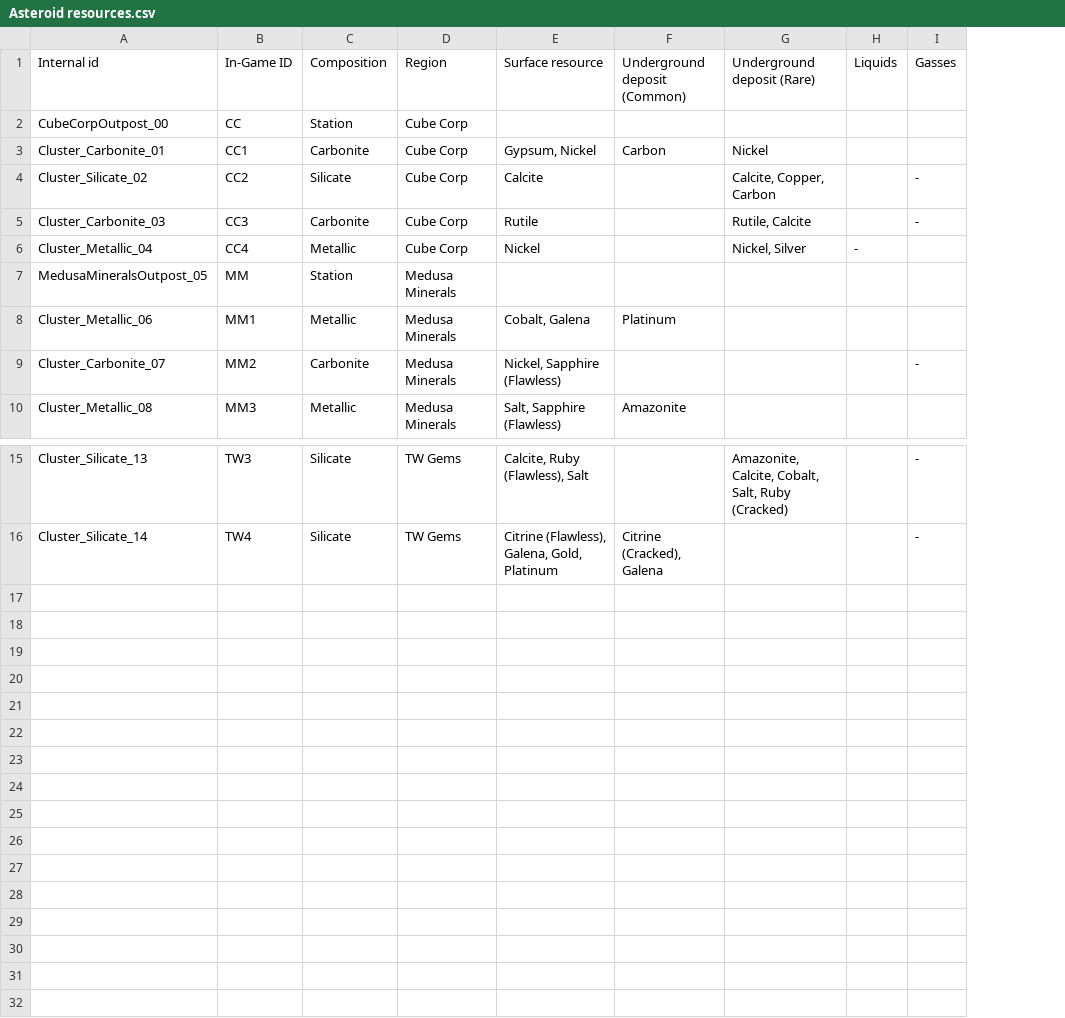
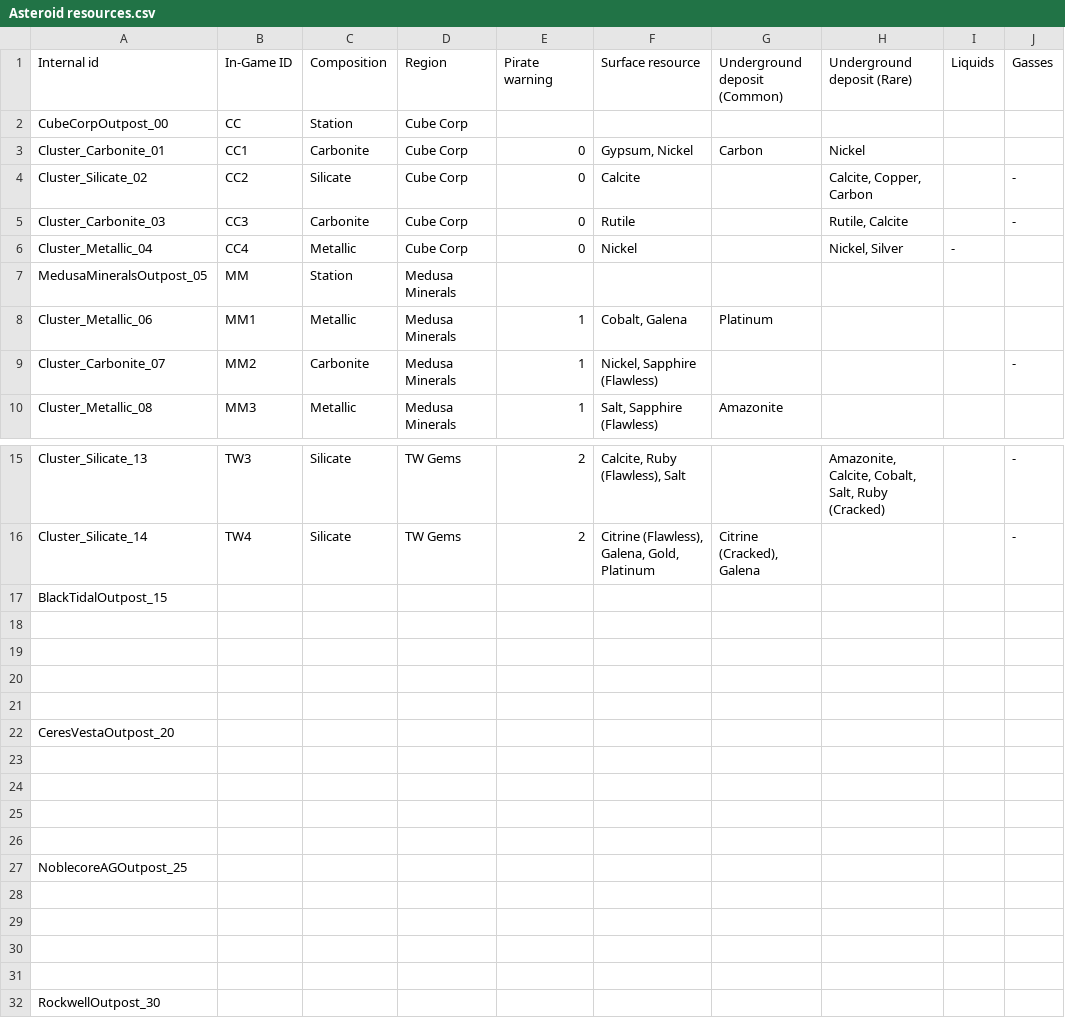
Before and after one commit to alikimoko/astronomics-wiki-updater, a CSV file: data files/Asteroid resources.csv, drawn as a sheet; only a part is shown, gaps mark what is left out; the diff names each change by its address in the sheet, - before the commit and + after, or states it on an @@ line.

Commit message:
Add pirate warning level information

```diff
--- a/data files/Asteroid resources.csv
+++ b/data files/Asteroid resources.csv
+column E (Pirate warning), rows 3-10: 0 | 0 | 0 | 0 |  | 1 | 1 | 1; rows 15-16: 2 | 2
+row 17: BlackTidalOutpost_15
+row 18: (empty)
+row 19: (empty)
+row 20: (empty)
+row 21: (empty)
+row 22: CeresVestaOutpost_20
+row 23: (empty)
+row 24: (empty)
+row 25: (empty)
+row 26: (empty)
+row 27: NoblecoreAGOutpost_25
+row 28: (empty)
+row 29: (empty)
+row 30: (empty)
+row 31: (empty)
+row 32: RockwellOutpost_30
```
Also changed, not shown: 2 other files.
